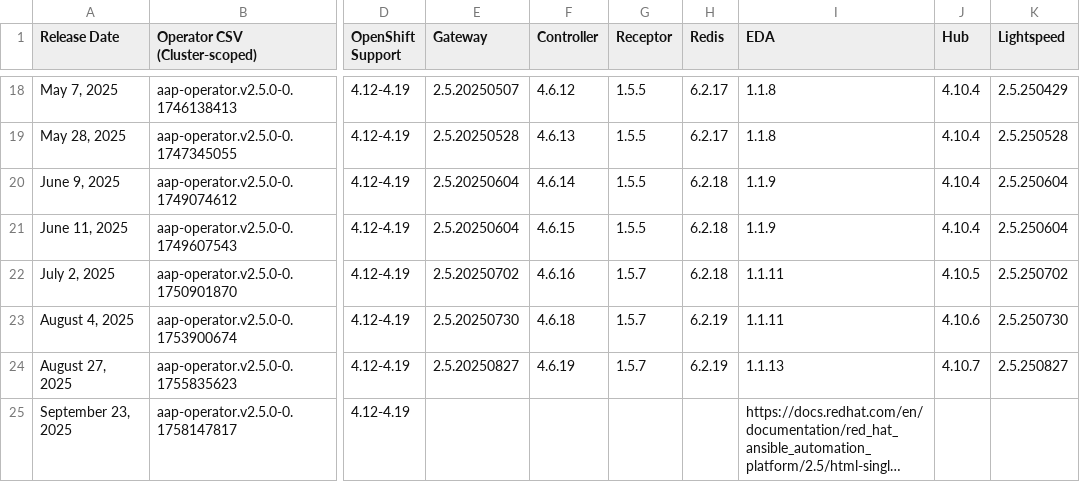
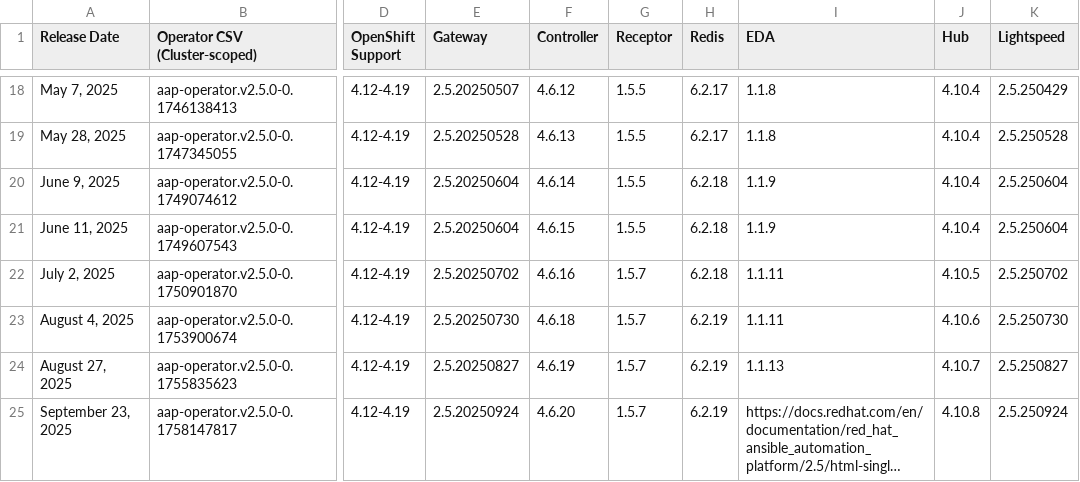
Before and after one commit to CastawayEGR/aap-openshift-compatibility-matrix, a CSV file: data/AAP_25.csv, drawn as a sheet; only a part is shown, gaps mark what is left out; long unchanged cells end in …; the diff names each change by its address in the sheet, - before the commit and + after, or states it on an @@ line.

Commit message:
Update files: data/AAP_25.csv

```diff
--- a/data/AAP_25.csv
+++ b/data/AAP_25.csv
-E25 (Gateway): (empty)
+E25 (Gateway): 2.5.20250924
-F25 (Controller): (empty)
+F25 (Controller): 4.6.20
-G25 (Receptor): (empty)
+G25 (Receptor): 1.5.7
-H25 (Redis): (empty)
+H25 (Redis): 6.2.19
-J25 (Hub): (empty)
+J25 (Hub): 4.10.8
-K25 (Lightspeed): (empty)
+K25 (Lightspeed): 2.5.250924
```
